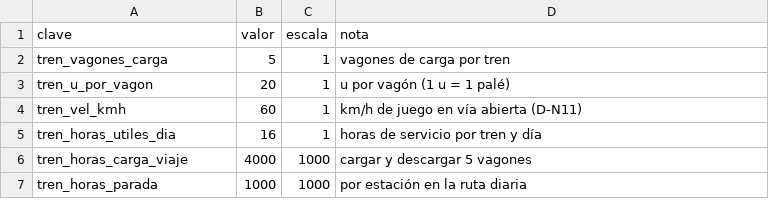
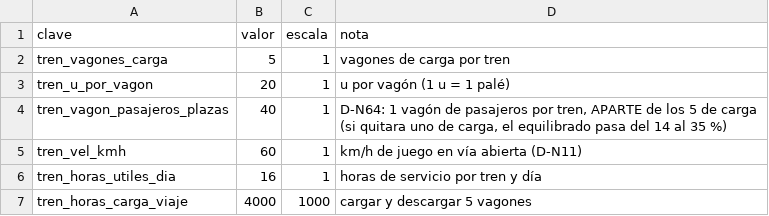
Before and after one commit to HerrKlicova/TBD, a CSV file: Assets/TBD/Data/balance_economia.csv, drawn as a sheet; only a part is shown; the shorter side is filled out with more unchanged rows; the diff names each change by its address in the sheet, - before the commit and + after, or states it on an @@ line.

```diff
--- a/Assets/TBD/Data/balance_economia.csv
+++ b/Assets/TBD/Data/balance_economia.csv
+row 4: tren_vagon_pasajeros_plazas | 40 | 1 | D-N64: 1 vagón de pasajeros por tren, APARTE de los 5 de carga (si quitara uno de carga, el equilibrado pasa del 14 al 35 %)
```
Also changed, not shown: Assets/TBD/Data/balance_pila.csv, 17 other files.
